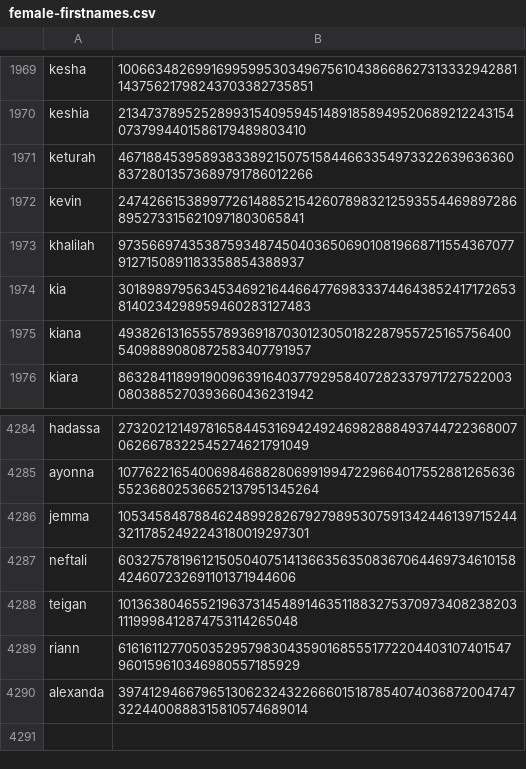
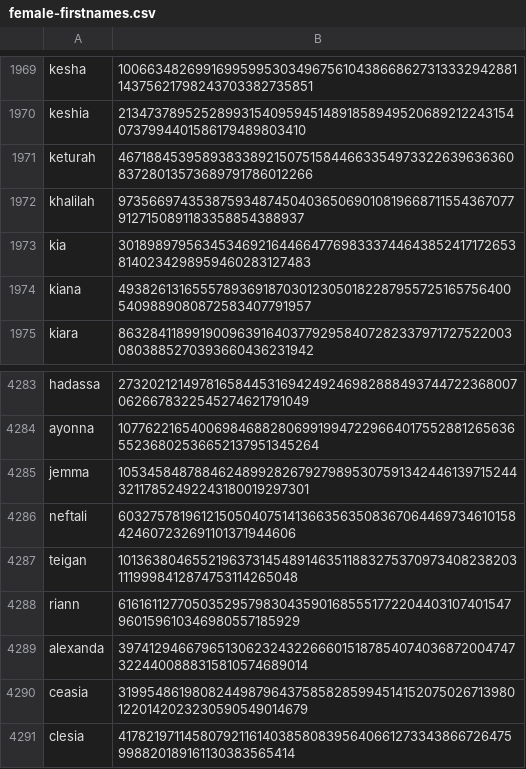
Before and after one commit to Zimtente/ens-collections, a CSV file: collections/female-firstnames.csv, drawn as a sheet; only a part is shown, gaps mark what is left out; removed rows and columns are numbered as before the commit, all else as after; the diff names each change by its address in the sheet, - before the commit and + after, or states it on an @@ line.

Commit message:
added new first names removed kevin from female first names

```diff
--- a/collections/female-firstnames.csv
+++ b/collections/female-firstnames.csv
-row 1972: kevin | 24742661538997726148852154260789832125935544698972868952733156210971803065841
+row 4290: ceasia | 31995486198082449879643758582859945141520750267139801220142023230590549014679
+row 4291: clesia | 41782197114580792116140385808395640661273343866726475998820189161130383565414
```
Also changed, not shown: collections/male-firstnames.csv.
